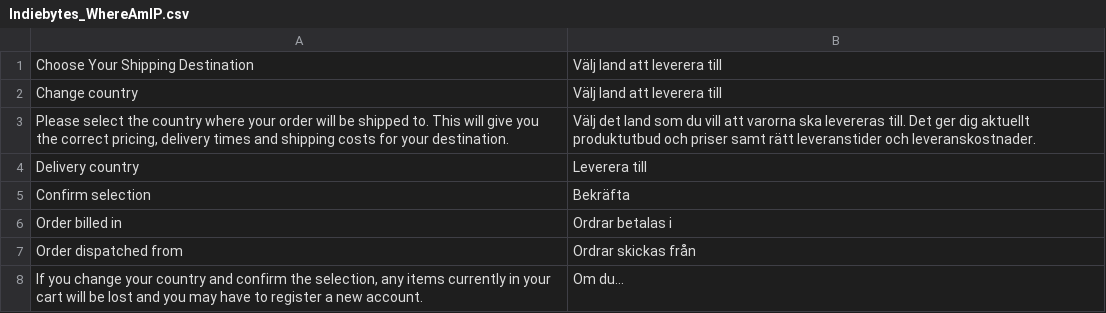
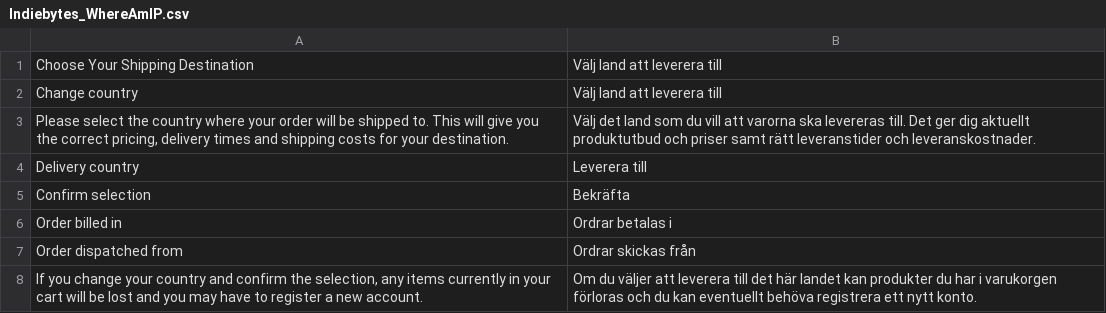
Before and after one commit to karlssonlord/Indiebytes_WhereAmIP, a CSV file: app/locale/sv_SE/Indiebytes_WhereAmIP.csv, drawn as a sheet.

Commit message:
Update sv_SE

```diff
--- a/app/locale/sv_SE/Indiebytes_WhereAmIP.csv
+++ b/app/locale/sv_SE/Indiebytes_WhereAmIP.csv
@@ -7,2 +7,2 @@
 "Order dispatched from","Ordrar skickas från"
-"If you change your country and confirm the selection, any items currently in your cart will be lost and you may have to register a new account.","Om du..."
+"If you change your country and confirm the selection, any items currently in your cart will be lost and you may have to register a new account.","Om du väljer att leverera till det här landet kan produkter du har i varukorgen förloras och du kan eventuellt behöva registrera ett nytt konto."
```
